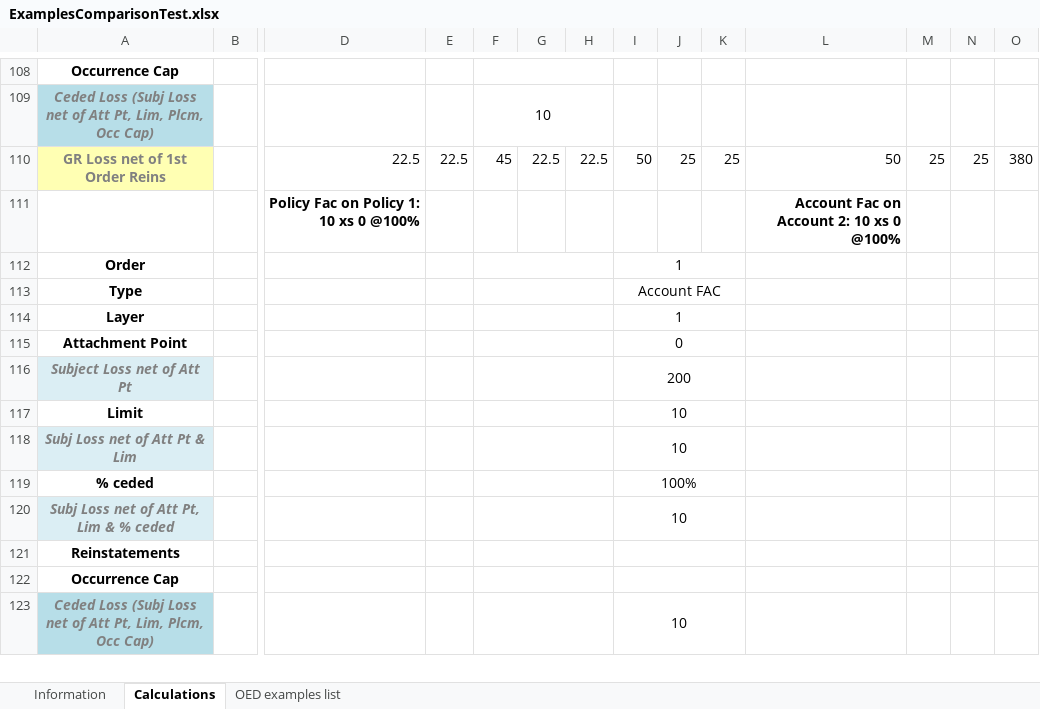
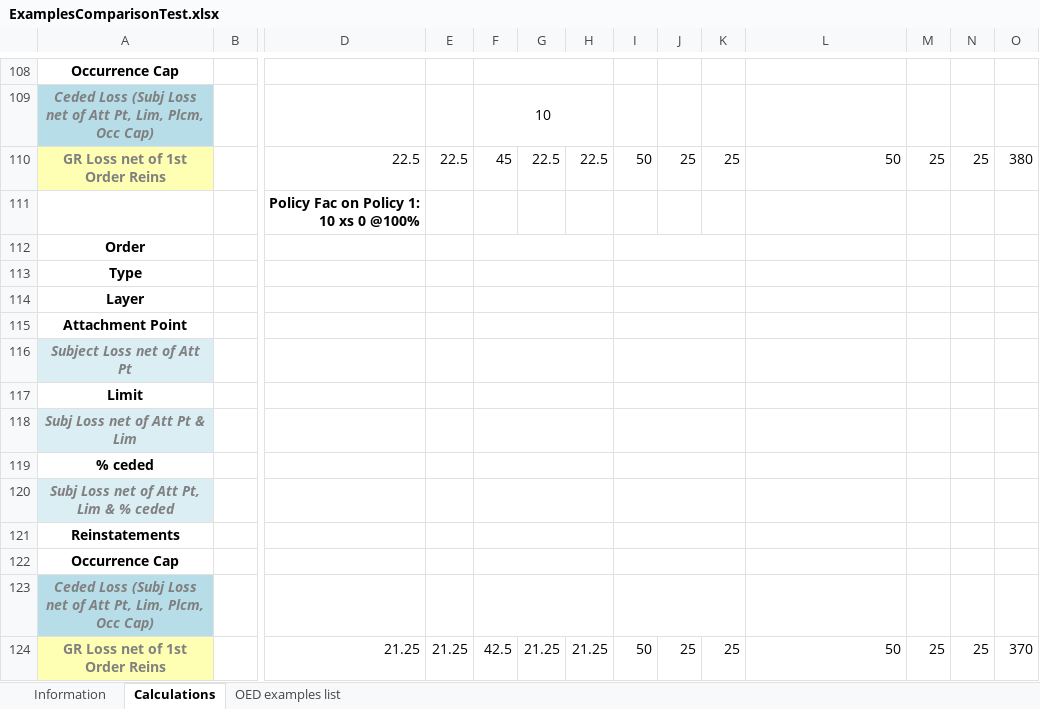
Before and after one commit to OasisLMF/ReinsuranceTestTool, an Excel workbook: examples/ExamplesComparisonTest.xlsx, sheet Calculations, drawn as a sheet; only a part is shown, gaps mark what is left out; values as stored, in another font and other column widths than the file's, no borders; rows hold the shown columns only; the diff covers the shown part only; the diff names each change by its address in the sheet, - before the commit and + after, or states it on an @@ line.

Commit message:
updated multiple_FAC and all complete

```diff
--- a/examples/ExamplesComparisonTest.xlsx (sheet Calculations)
+++ b/examples/ExamplesComparisonTest.xlsx (sheet Calculations)
-L111: Account Fac on Account 2: 10 xs 0 @100%
+L111: (empty)
-I112: 1
+I112: (empty)
-I113: Account FAC
+I113: (empty)
-I114: 1
+I114: (empty)
-I115: 0
+I115: (empty)
-I116: 200
+I116: (empty)
-I117:I118: 10
+I117:I118: (empty)
-I119: 100%
+I119: (empty)
-I120: 10
+I120: (empty)
-I123: 10
+I123: (empty)
+row 124: GR Loss net of 1st Order Reins |  | 21.25 | 21.25 | 42.5 | 21.25 | 21.25 | 50 | 25 | 25 | 50 | 25 | 25 | 370
```
Also changed, not shown: 14 added rows elsewhere in this sheet, sheet OED examples list.
